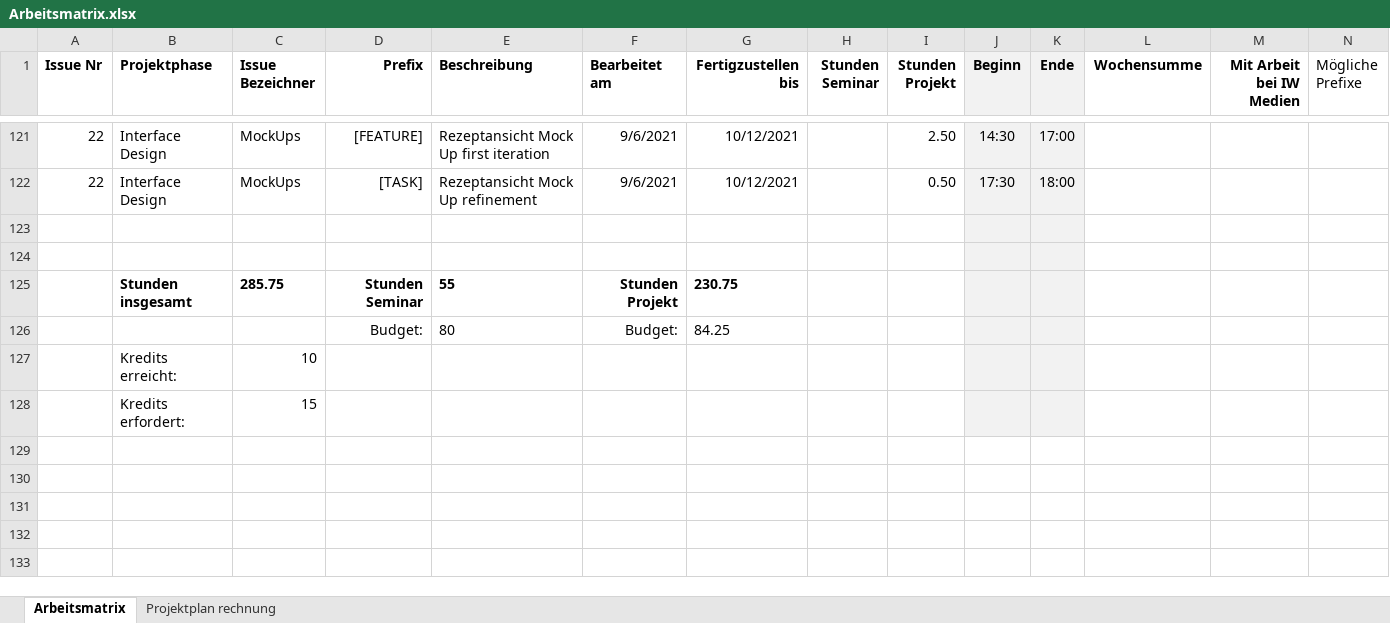
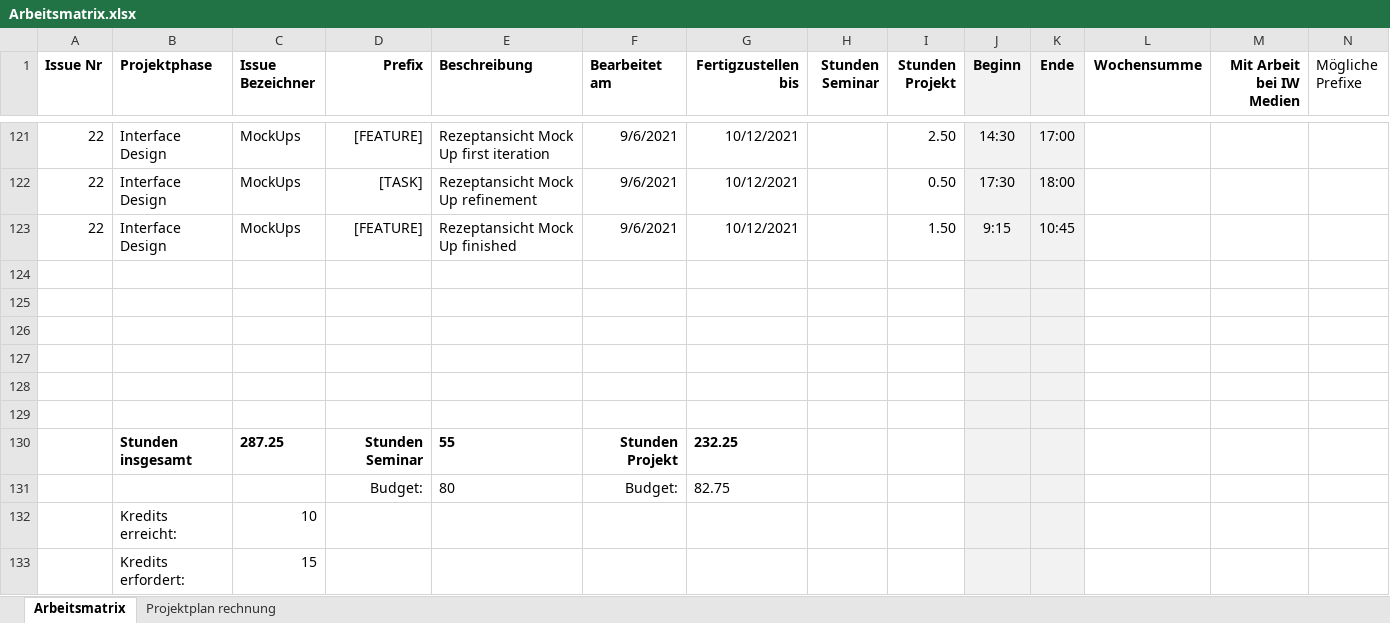
Before and after one commit to Inf166/design-concept-sharing-recipes, an Excel workbook: Artefakte/Zeiterfassung/Arbeitsmatrix.xlsx, sheet Arbeitsmatrix, drawn as a sheet; only a part is shown, gaps mark what is left out; values as stored, in another font and other column widths than the file's, no borders; addresses are those after the commit; rows hold the shown columns only; the diff names each change by its address in the sheet, - before the commit and + after, or states it on an @@ line.

```diff
--- a/Artefakte/Zeiterfassung/Arbeitsmatrix.xlsx (sheet Arbeitsmatrix)
+++ b/Artefakte/Zeiterfassung/Arbeitsmatrix.xlsx (sheet Arbeitsmatrix)
+row 123: 22 | Interface Design | MockUps | [FEATURE] | Rezeptansicht Mock Up finished | 9/6/2021 | 10/12/2021 |  | 1.50 | 9:15 | 10:45
+row 126: (empty)
+row 127: (empty)
+row 128: (empty)
+row 129: (empty)
-C130 (Issue Bezeichner): 285.75
+C130 (Issue Bezeichner): 287.25
-G130 (Fertigzustellen bis): 230.75
+G130 (Fertigzustellen bis): 232.25
-G131 (Fertigzustellen bis): 84.25
+G131 (Fertigzustellen bis): 82.75
```
Also changed, not shown: formulas that keep their value, 3 other files.
